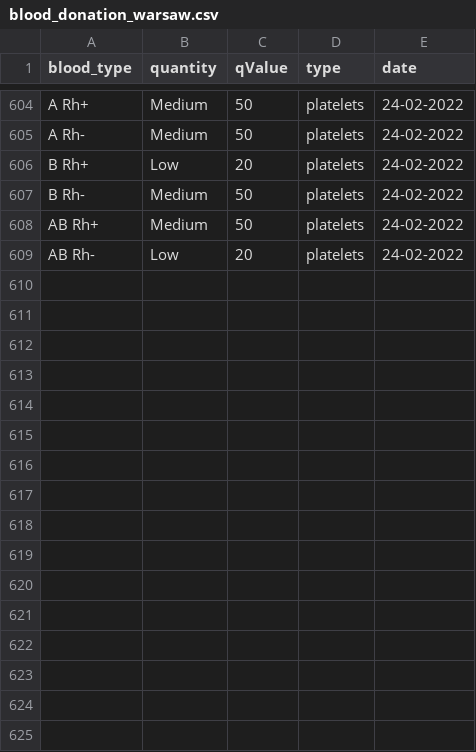
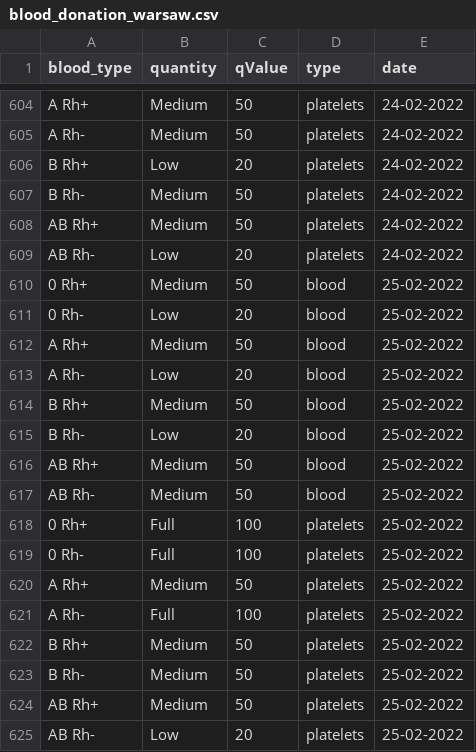
Before and after one commit to sjerzykiewicz/blood_donations_analysis, a CSV file: data/blood_donation_warsaw.csv, drawn as a sheet; only a part is shown, gaps mark what is left out; the diff names each change by its address in the sheet, - before the commit and + after, or states it on an @@ line.

Commit message:
Automated data update

```diff
--- a/data/blood_donation_warsaw.csv
+++ b/data/blood_donation_warsaw.csv
+row 610: 0 Rh+ | Medium | 50 | blood | 25-02-2022
+row 611: 0 Rh- | Low | 20 | blood | 25-02-2022
+row 612: A Rh+ | Medium | 50 | blood | 25-02-2022
+row 613: A Rh- | Low | 20 | blood | 25-02-2022
+row 614: B Rh+ | Medium | 50 | blood | 25-02-2022
+row 615: B Rh- | Low | 20 | blood | 25-02-2022
+row 616: AB Rh+ | Medium | 50 | blood | 25-02-2022
+row 617: AB Rh- | Medium | 50 | blood | 25-02-2022
+row 618: 0 Rh+ | Full | 100 | platelets | 25-02-2022
+row 619: 0 Rh- | Full | 100 | platelets | 25-02-2022
+row 620: A Rh+ | Medium | 50 | platelets | 25-02-2022
+row 621: A Rh- | Full | 100 | platelets | 25-02-2022
+row 622: B Rh+ | Medium | 50 | platelets | 25-02-2022
+row 623: B Rh- | Medium | 50 | platelets | 25-02-2022
+row 624: AB Rh+ | Medium | 50 | platelets | 25-02-2022
+row 625: AB Rh- | Low | 20 | platelets | 25-02-2022
```
Also changed, not shown: data/blood_donation_poznan.csv.
